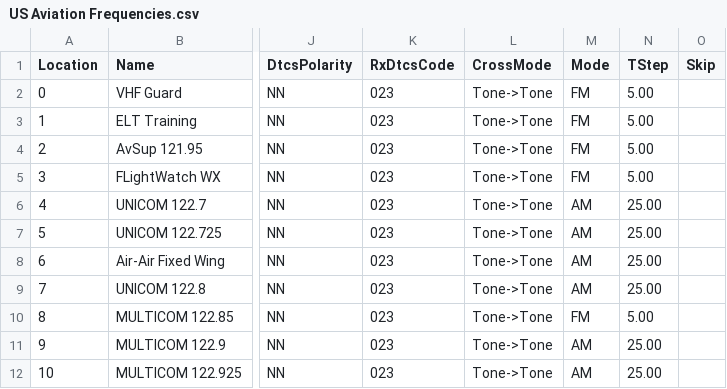
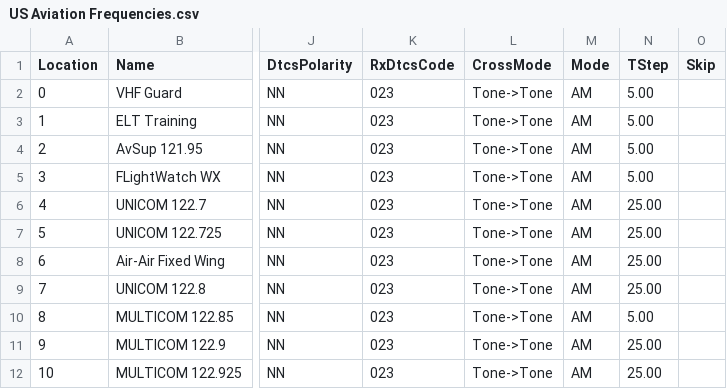
Before and after one commit to tmasterson/chirp-web, a CSV file: src/chirp_web/stock_configs/US Aviation Frequencies.csv, drawn as a sheet; only a part is shown, gaps mark what is left out; the diff covers the shown part only; the diff names each change by its address in the sheet, - before the commit and + after, or states it on an @@ line.

```diff
--- a/src/chirp_web/stock_configs/US Aviation Frequencies.csv
+++ b/src/chirp_web/stock_configs/US Aviation Frequencies.csv
-M2:M5 (Mode): FM
+M2:M5 (Mode): AM
-M10 (Mode): FM
+M10 (Mode): AM
```
Also changed, not shown: 23 edited cells elsewhere in this file, src/chirp_web/stock_configs/FR Marine VHF Channels.csv, src/chirp_web/stock_configs/US MURS Channels.csv, 10 other files.
